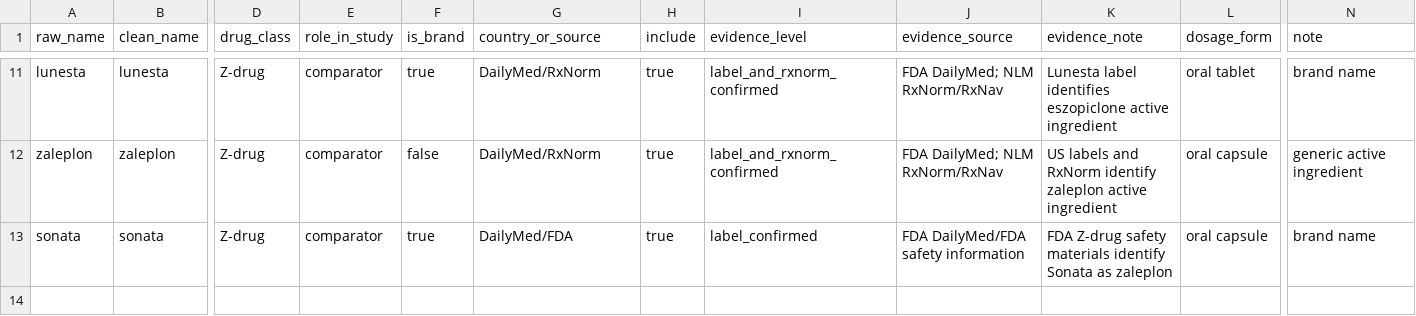
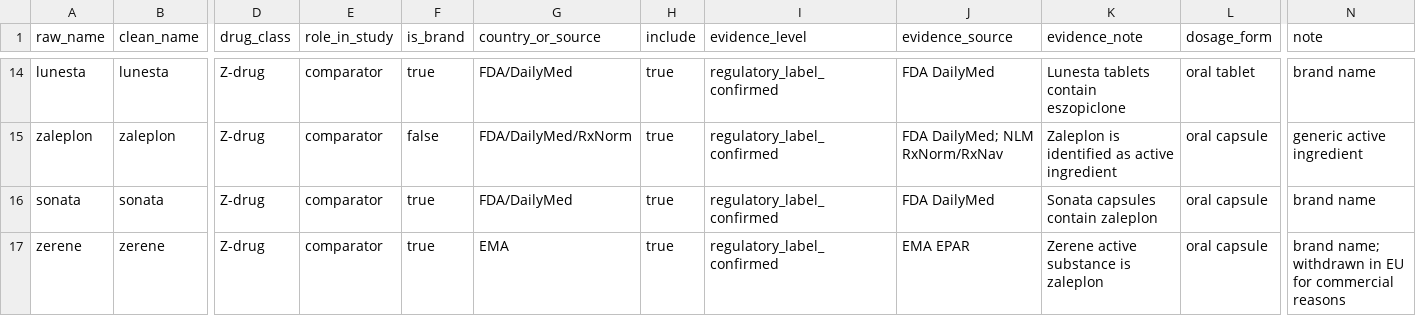
Before and after one commit to yanlinsiu/FAERS_program_for_Zolpidem, a CSV file: references/drug_dictionary/zdrug_dictionary.csv, drawn as a sheet; only a part is shown, gaps mark what is left out; addresses are those after the commit; rows hold the shown columns only; the diff covers the shown part only; the diff names each change by its address in the sheet, - before the commit and + after, or states it on an @@ line.

Commit message:
Refine Z-drug mapping and share it with ML features

```diff
--- a/references/drug_dictionary/zdrug_dictionary.csv
+++ b/references/drug_dictionary/zdrug_dictionary.csv
-G14 (country_or_source): DailyMed/RxNorm
+G14 (country_or_source): FDA/DailyMed
-I14:I15 (evidence_level): label_and_rxnorm_confirmed
+I14:I15 (evidence_level): regulatory_label_confirmed
-J14 (evidence_source): FDA DailyMed; NLM RxNorm/RxNav
+J14 (evidence_source): FDA DailyMed
-K14 (evidence_note): Lunesta label identifies eszopiclone active ingredient
+K14 (evidence_note): Lunesta tablets contain eszopiclone
-G15 (country_or_source): DailyMed/RxNorm
+G15 (country_or_source): FDA/DailyMed/RxNorm
-K15 (evidence_note): US labels and RxNorm identify zaleplon active ingredient
+K15 (evidence_note): Zaleplon is identified as active ingredient
-G16 (country_or_source): DailyMed/FDA
+G16 (country_or_source): FDA/DailyMed
-I16 (evidence_level): label_confirmed
+I16 (evidence_level): regulatory_label_confirmed
-J16 (evidence_source): FDA DailyMed/FDA safety information
+J16 (evidence_source): FDA DailyMed
-K16 (evidence_note): FDA Z-drug safety materials identify Sonata as zaleplon
+K16 (evidence_note): Sonata capsules contain zaleplon
+row 17: zerene | zerene | Z-drug | comparator | true | EMA | true | regulatory_label_confirmed | EMA EPAR | Zerene active substance is zaleplon | oral capsule | brand name; withdrawn in EU for commercial reasons
```
Also changed, not shown: 3 added rows and 32 edited cells elsewhere in this file, 3 other files.
